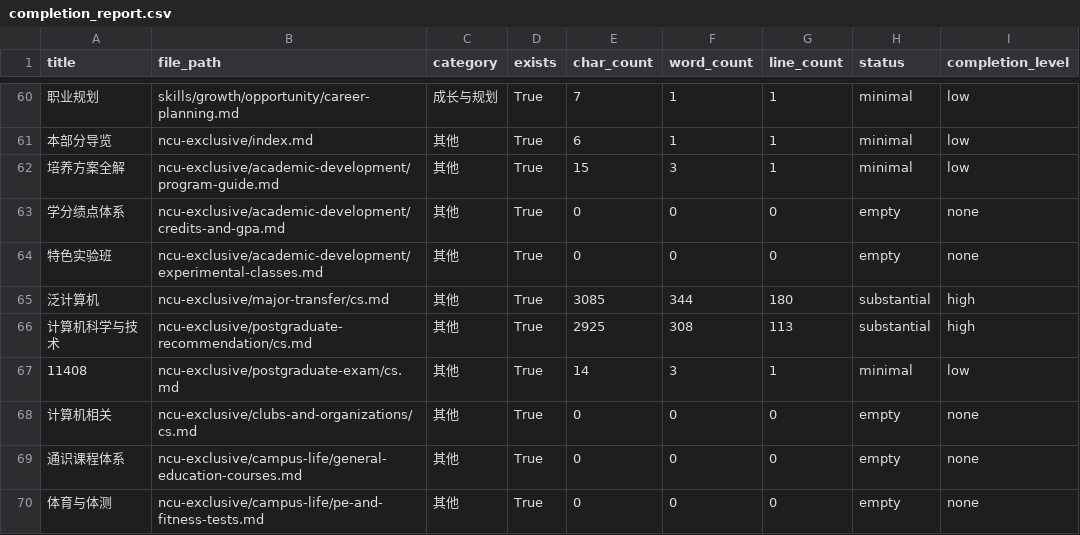
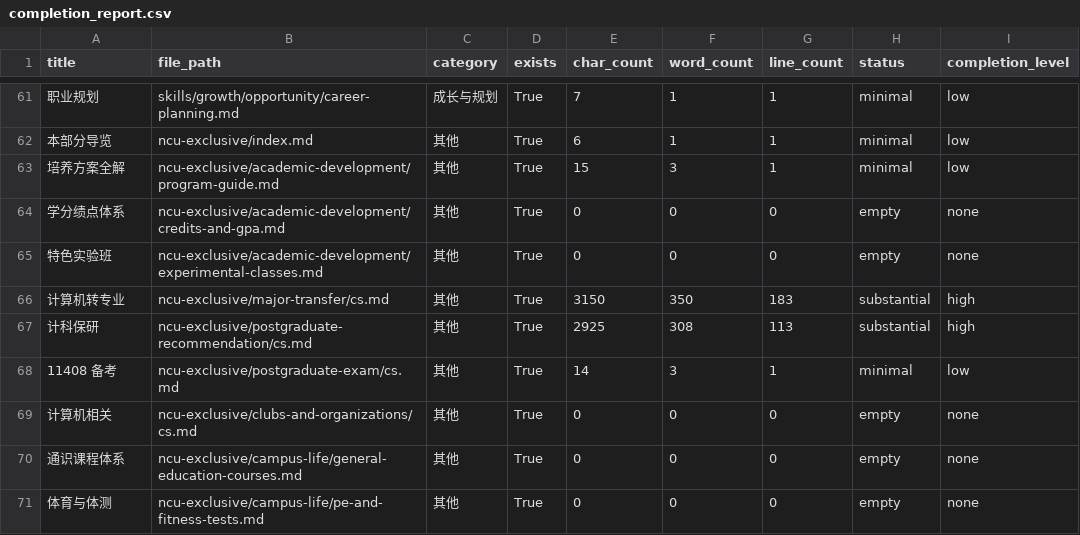
Before and after one commit to NCUSCC/cs4ncu, a CSV file: reports/completion_report.csv, drawn as a sheet; only a part is shown, gaps mark what is left out; addresses are those after the commit; the diff covers the shown part only; the diff names each change by its address in the sheet, - before the commit and + after, or states it on an @@ line.

```diff
--- a/reports/completion_report.csv
+++ b/reports/completion_report.csv
-A66 (title): 泛计算机
+A66 (title): 计算机转专业
-E66 (char_count): 3085
+E66 (char_count): 3150
-F66 (word_count): 344
+F66 (word_count): 350
-G66 (line_count): 180
+G66 (line_count): 183
-A67 (title): 计算机科学与技术
+A67 (title): 计科保研
-A68 (title): 11408
+A68 (title): 11408 备考
```
Also changed, not shown: 1 added row and 29 edited cells elsewhere in this file, 5 other files.
